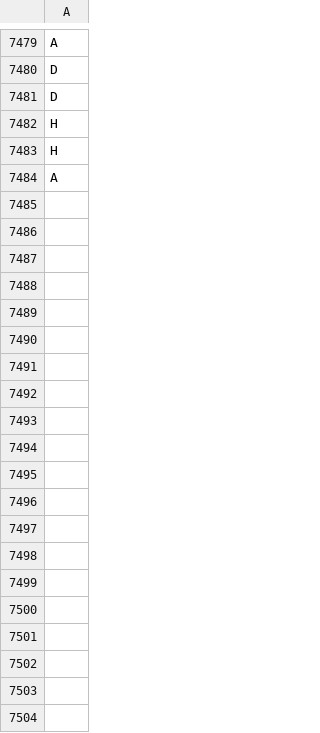
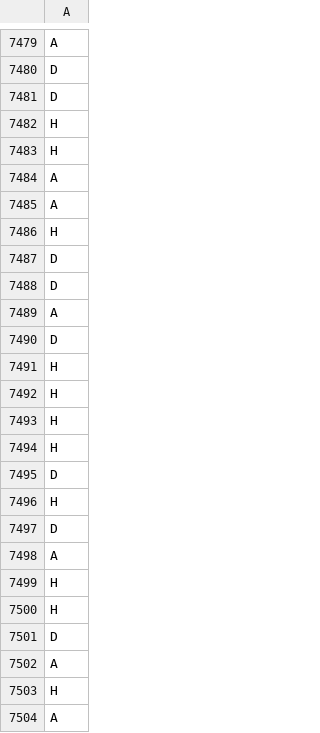
Before and after one commit to Chinedu-E/premier-league-main, a CSV file: pipeline/labels.csv, drawn as a sheet; only a part is shown, gaps mark what is left out; the diff covers the shown part only; the diff names each change by its address in the sheet, - before the commit and + after, or states it on an @@ line.

```diff
--- a/pipeline/labels.csv
+++ b/pipeline/labels.csv
+row 7485: A
+row 7486: H
+row 7487: D
+row 7488: D
+row 7489: A
+row 7490: D
+row 7491: H
+row 7492: H
+row 7493: H
+row 7494: H
+row 7495: D
+row 7496: H
+row 7497: D
+row 7498: A
+row 7499: H
+row 7500: H
+row 7501: D
+row 7502: A
+row 7503: H
+row 7504: A
```
Also changed, not shown: 41 added rows elsewhere in this file, fixtures.csv, pipeline/to_predict.csv, 4 other files.
